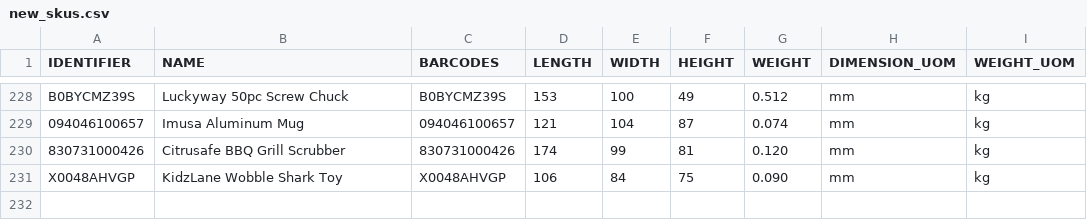
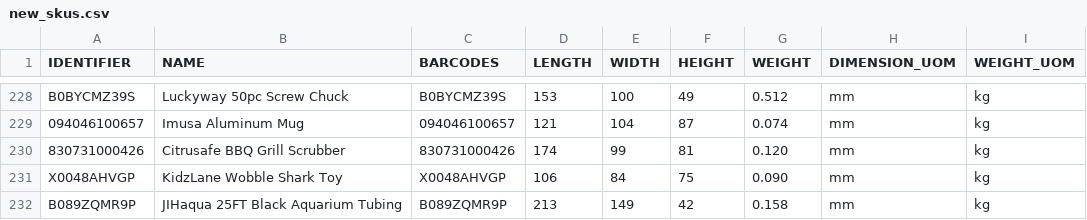
Before and after one commit to tanmayDhasade/sqa_scripts, a CSV file: new_skus.csv, drawn as a sheet; only a part is shown, gaps mark what is left out.

Commit message:
Update new_skus.csv

```diff
--- a/new_skus.csv
+++ b/new_skus.csv
@@ -231 +231,2 @@ B0BYCMZ39S,Luckyway 50pc Screw Chuck,B0BYCMZ39S,153,100,49,0.512,mm,kg
 X0048AHVGP,KidzLane Wobble Shark Toy,X0048AHVGP,106,84,75,0.090,mm,kg
+B089ZQMR9P,JIHaqua 25FT Black Aquarium Tubing,B089ZQMR9P,213,149,42,0.158,mm,kg
```
